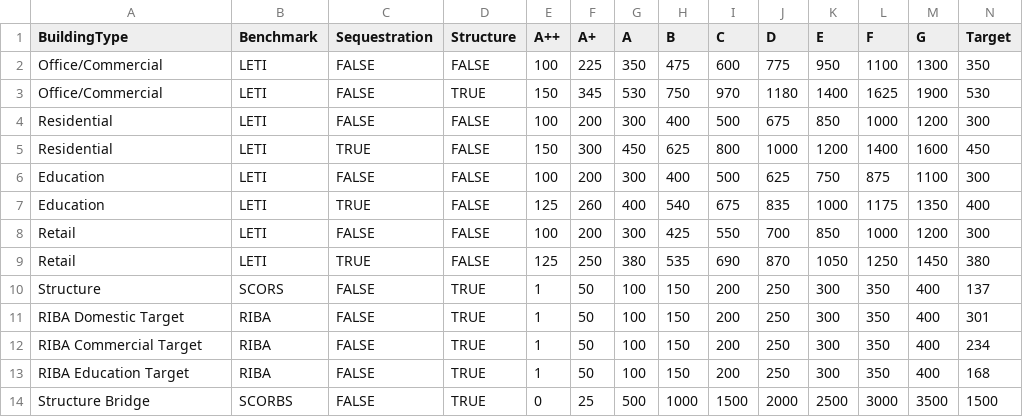
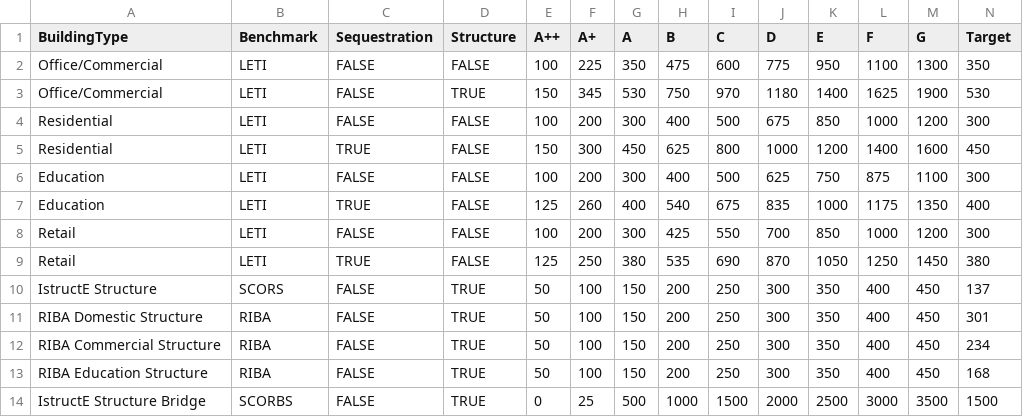
Before and after one commit to DavidVeld/CarboLifeCalc, a CSV file: CarboLifeCalc/data/Letidata.csv, drawn as a sheet.

Commit message:
TargetGraph Updated

```diff
--- a/CarboLifeCalc/data/Letidata.csv
+++ b/CarboLifeCalc/data/Letidata.csv
@@ -9,6 +9,6 @@ Retail,LETI,FALSE,FALSE,100,200,300,425,550,700,850,1000,1200,300
 Retail,LETI,TRUE,FALSE,125,250,380,535,690,870,1050,1250,1450,380
-Structure,SCORS,FALSE,TRUE,1,50,100,150,200,250,300,350,400,137
-RIBA Domestic Target ,RIBA,FALSE,TRUE,1,50,100,150,200,250,300,350,400,301
-RIBA Commercial Target ,RIBA,FALSE,TRUE,1,50,100,150,200,250,300,350,400,234
-RIBA Education Target ,RIBA,FALSE,TRUE,1,50,100,150,200,250,300,350,400,168
-Structure Bridge,SCORBS,FALSE,TRUE,0,25,500,1000,1500,2000,2500,3000,3500,1500
+IstructE Structure,SCORS,FALSE,TRUE,50,100,150,200,250,300,350,400,450,137
+RIBA Domestic Structure,RIBA,FALSE,TRUE,50,100,150,200,250,300,350,400,450,301
+RIBA Commercial Structure,RIBA,FALSE,TRUE,50,100,150,200,250,300,350,400,450,234
+RIBA Education Structure,RIBA,FALSE,TRUE,50,100,150,200,250,300,350,400,450,168
+IstructE Structure Bridge,SCORBS,FALSE,TRUE,0,25,500,1000,1500,2000,2500,3000,3500,1500
```
Also changed, not shown: 3 other files.
